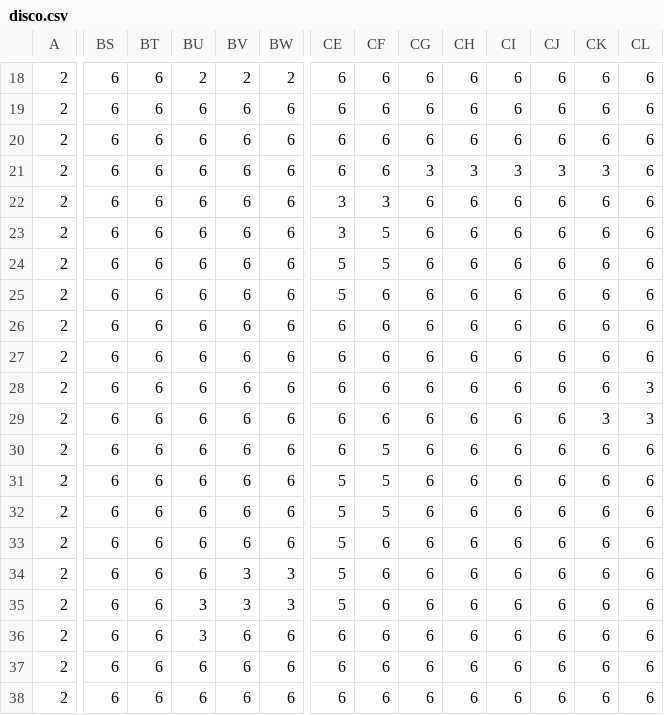
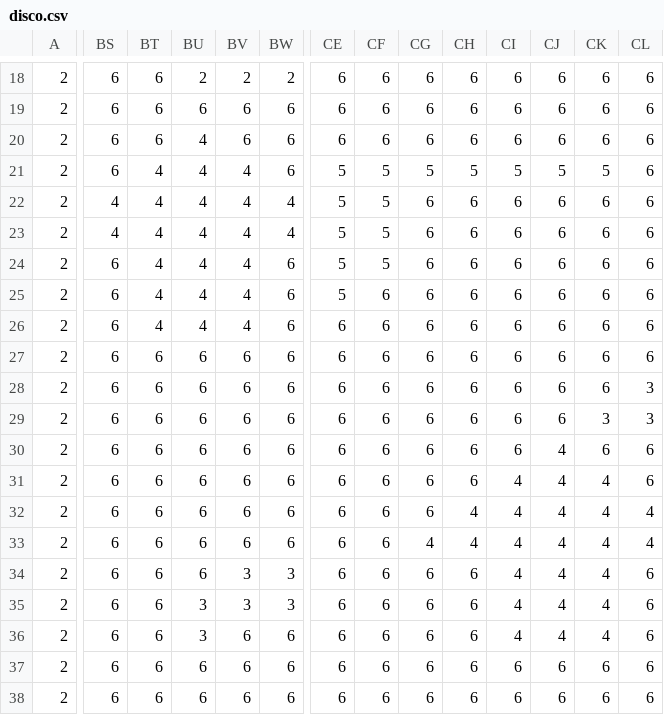
Before and after one commit to Chocolancer/game-changer, a CSV file: dagame/tilemaps/disco.csv, drawn as a sheet; only a part is shown, gaps mark what is left out; the diff covers the shown part only; the diff names each change by its address in the sheet, - before the commit and + after, or states it on an @@ line.

Commit message:
changed disco map

```diff
--- a/dagame/tilemaps/disco.csv
+++ b/dagame/tilemaps/disco.csv
-BU20:BU26: 6
+BU20:BU26: 4
-BT21:BT26: 6
+BT21:BT26: 4
-BV21:BV26: 6
+BV21:BV26: 4
-CE21: 6
+CE21: 5
-CF21: 6
+CF21: 5
-CG21: 3
+CG21: 5
-CH21: 3
+CH21: 5
-CI21: 3
+CI21: 5
-CJ21: 3
+CJ21: 5
-CK21: 3
+CK21: 5
-BS22:BS23: 6
+BS22:BS23: 4
-BW22:BW23: 6
+BW22:BW23: 4
-CE22:CE23: 3
+CE22:CE23: 5
-CF22: 3
+CF22: 5
-CF30:CF32: 5
+CF30:CF32: 6
-CJ30:CJ36: 6
+CJ30:CJ36: 4
-CE31:CE35: 5
+CE31:CE35: 6
-CI31:CI36: 6
+CI31:CI36: 4
-CK31:CK36: 6
+CK31:CK36: 4
-CH32:CH33: 6
+CH32:CH33: 4
-CL32:CL33: 6
+CL32:CL33: 4
-CG33: 6
+CG33: 4
```
Also changed, not shown: 5 edited cells elsewhere in this file, 1 other file.
